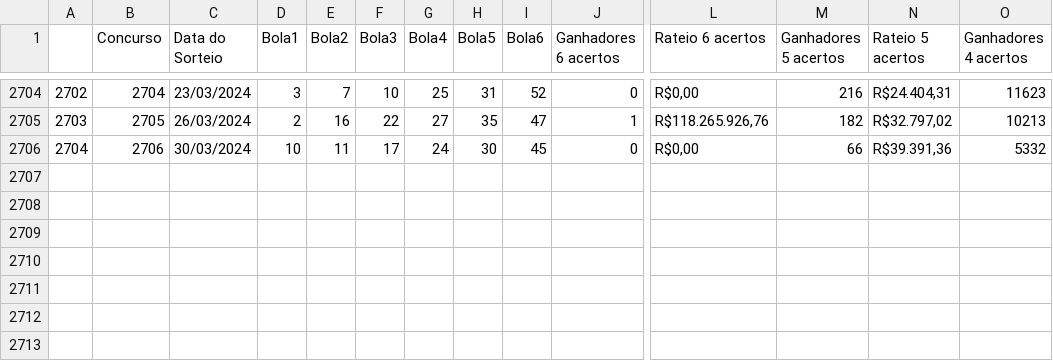
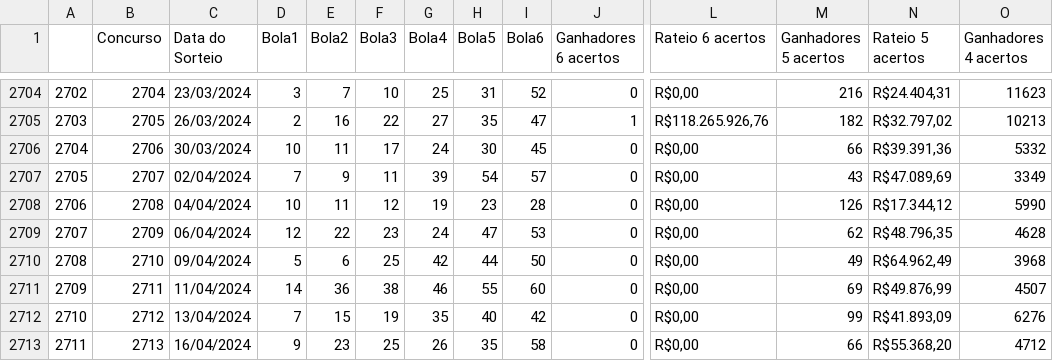
Before and after one commit to belluccaz/megapi, a CSV file: megasena.csv, drawn as a sheet; only a part is shown, gaps mark what is left out; rows hold the shown columns only; the diff names each change by its address in the sheet, - before the commit and + after, or states it on an @@ line.

Commit message:
Update megasena.csv
Updating

```diff
--- a/megasena.csv
+++ b/megasena.csv
+row 2707: 2705 | 2707 | 02/04/2024 | 7 | 9 | 11 | 39 | 54 | 57 | 0 | R$0,00 | 43 | R$47.089,69 | 3349
+row 2708: 2706 | 2708 | 04/04/2024 | 10 | 11 | 12 | 19 | 23 | 28 | 0 | R$0,00 | 126 | R$17.344,12 | 5990
+row 2709: 2707 | 2709 | 06/04/2024 | 12 | 22 | 23 | 24 | 47 | 53 | 0 | R$0,00 | 62 | R$48.796,35 | 4628
+row 2710: 2708 | 2710 | 09/04/2024 | 5 | 6 | 25 | 42 | 44 | 50 | 0 | R$0,00 | 49 | R$64.962,49 | 3968
+row 2711: 2709 | 2711 | 11/04/2024 | 14 | 36 | 38 | 46 | 55 | 60 | 0 | R$0,00 | 69 | R$49.876,99 | 4507
+row 2712: 2710 | 2712 | 13/04/2024 | 7 | 15 | 19 | 35 | 40 | 42 | 0 | R$0,00 | 99 | R$41.893,09 | 6276
+row 2713: 2711 | 2713 | 16/04/2024 | 9 | 23 | 25 | 26 | 35 | 58 | 0 | R$0,00 | 66 | R$55.368,20 | 4712
```
